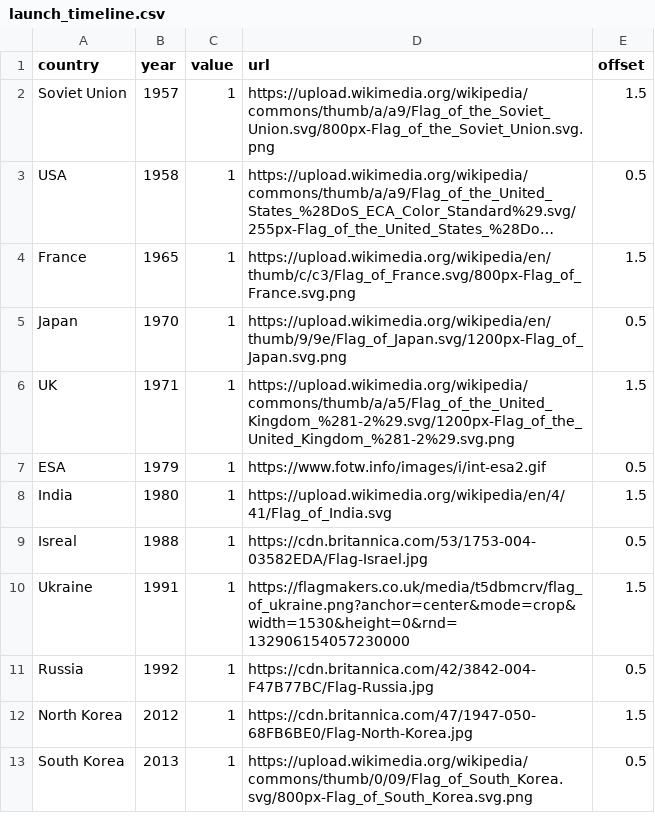
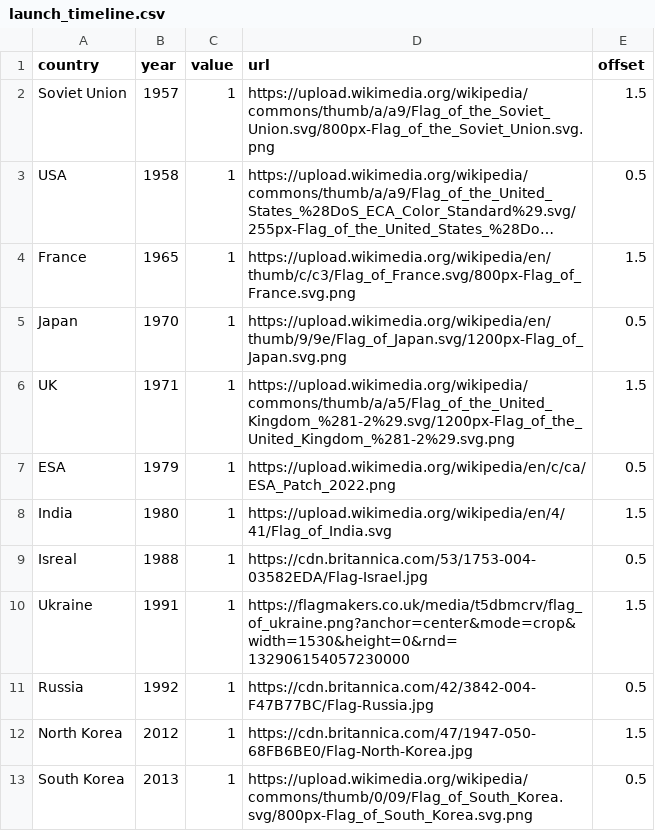
Before and after one commit to hsmi0021/fit3179, a CSV file: launch_timeline.csv, drawn as a sheet; long unchanged cells end in ….

Commit message:
Update launch_timeline.csv

```diff
--- a/launch_timeline.csv
+++ b/launch_timeline.csv
@@ -6,3 +6,3 @@ Japan,1970,1,https://upload.wikimedia.org/wikipedia/en/thumb/9/9e/Flag_of_Japan.
 UK,1971,1,https://upload.wikimedia.org/wikipedia/commons/thumb/a/a5/Flag_of_the_United_Kingdom_%281-2%29.svg/1200px-Flag_of_the_United_Kingdom_%281-2%29.svg.png,1.5
-ESA,1979,1,https://www.fotw.info/images/i/int-esa2.gif,0.5
+ESA,1979,1,https://upload.wikimedia.org/wikipedia/en/c/ca/ESA_Patch_2022.png,0.5
 India,1980,1,https://upload.wikimedia.org/wikipedia/en/4/41/Flag_of_India.svg,1.5
```
